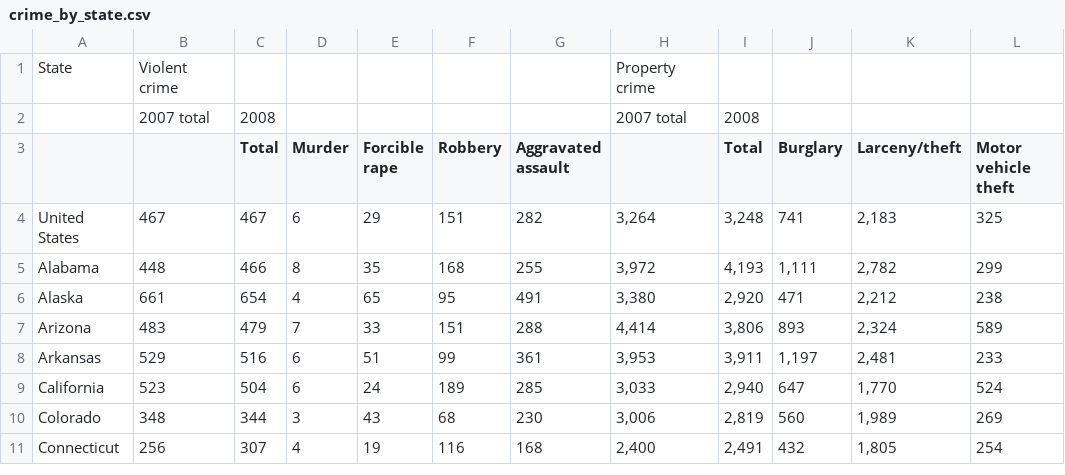
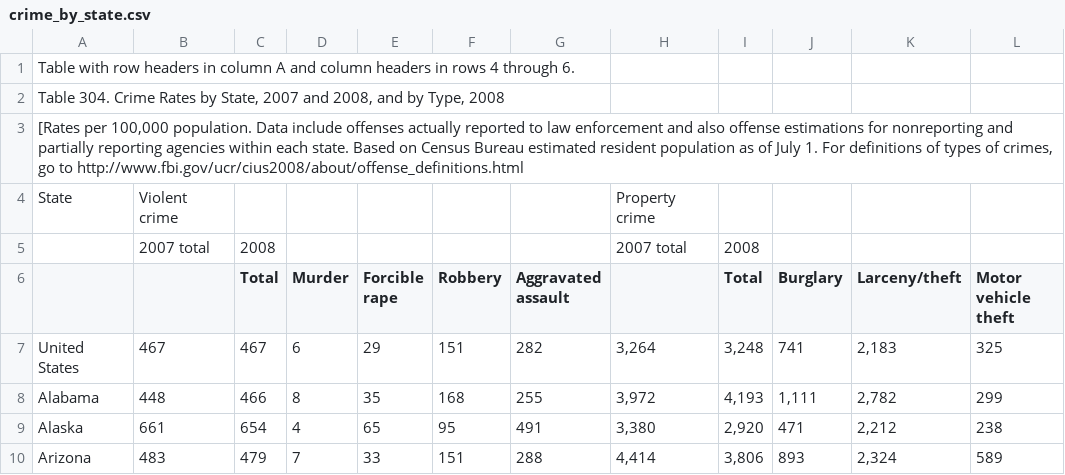
Before and after one commit to hbsnyder/Project-1, a CSV file: crime_by_state.csv, drawn as a sheet; only a part is shown; the shorter side is filled out with more unchanged rows.

```diff
--- a/crime_by_state.csv
+++ b/crime_by_state.csv
@@ -1 +1,4 @@
+Table with row headers in column A and column headers in rows 4 through 6. ,,,,,,,,,,,,
+"Table 304. Crime Rates by State, 2007 and 2008, and by Type, 2008 ",,,,,,,,,,,,
+"[Rates per 100,000 population.   Data include offenses actually reported to law enforcement and also offense estimations for nonreporting  and partially reporting agencies within each state. Based on Census Bureau estimated resident population as of July 1. For definitions of types of crimes, go to  http://www.fbi.gov/ucr/cius2008/about/offense_definitions.html",,,,,,,,,,,,
 State,   Violent crime,,,,,,    Property crime,,,,,
```
Also changed, not shown: 1 other file.
